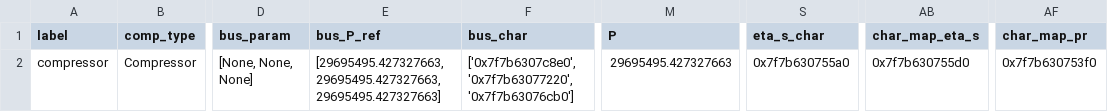
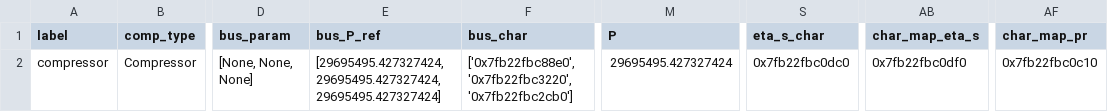
Before and after one commit to aburabazam/Chemical-Exergy-in-TESPy, a CSV file: stable/components/Compressor.csv, drawn as a sheet; only a part is shown, gaps mark what is left out; the diff names each change by its address in the sheet, - before the commit and + after, or states it on an @@ line.

```diff
--- a/stable/components/Compressor.csv
+++ b/stable/components/Compressor.csv
-E2 (bus_P_ref): [29695495.427327663, 29695495.427327663, 29695495.427327663]
+E2 (bus_P_ref): [29695495.427327424, 29695495.427327424, 29695495.427327424]
-F2 (bus_char): ['0x7f7b6307c8e0', '0x7f7b63077220', '0x7f7b63076cb0']
+F2 (bus_char): ['0x7fb22fbc88e0', '0x7fb22fbc3220', '0x7fb22fbc2cb0']
-M2 (P): 29695495.427327663
+M2 (P): 29695495.427327424
-S2 (eta_s_char): 0x7f7b630755a0
+S2 (eta_s_char): 0x7fb22fbc0dc0
-AB2 (char_map_eta_s): 0x7f7b630755d0
+AB2 (char_map_eta_s): 0x7fb22fbc0df0
-AF2 (char_map_pr): 0x7f7b630753f0
+AF2 (char_map_pr): 0x7fb22fbc0c10
```
Also changed, not shown: stable/components/DiabaticCombustionChamber.csv, stable/components/HeatExchanger.csv, 9 other files.
